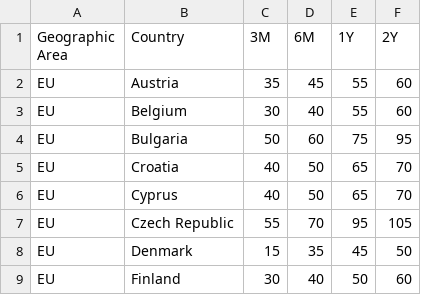
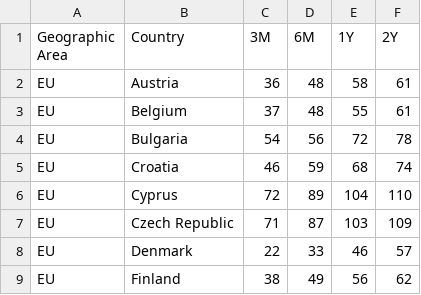
Before and after one commit to Delfaros/MMFStressTestESMA, a CSV file: data/output/table5.csv, drawn as a sheet; only a part is shown; the diff covers the shown part only.

```diff
--- a/data/output/table5.csv
+++ b/data/output/table5.csv
@@ -1,9 +1,9 @@
 Geographic Area,Country,3M,6M,1Y,2Y
-EU,Austria,35,45,55,60
-EU,Belgium,30,40,55,60
-EU,Bulgaria,50,60,75,95
-EU,Croatia,40,50,65,70
-EU,Cyprus,40,50,65,70
-EU,Czech Republic,55,70,95,105
-EU,Denmark,15,35,45,50
-EU,Finland,30,40,50,60
+EU,Austria,36,48,58,61
+EU,Belgium,37,48,55,61
+EU,Bulgaria,54,56,72,78
+EU,Croatia,46,59,68,74
+EU,Cyprus,72,89,104,110
+EU,Czech Republic,71,87,103,109
+EU,Denmark,22,33,46,57
+EU,Finland,38,49,56,62
```
Also changed, not shown: 1 removed row and 95 edited cells elsewhere in this file, data/output/table10.csv, data/output/table11.csv, 4 other files.
